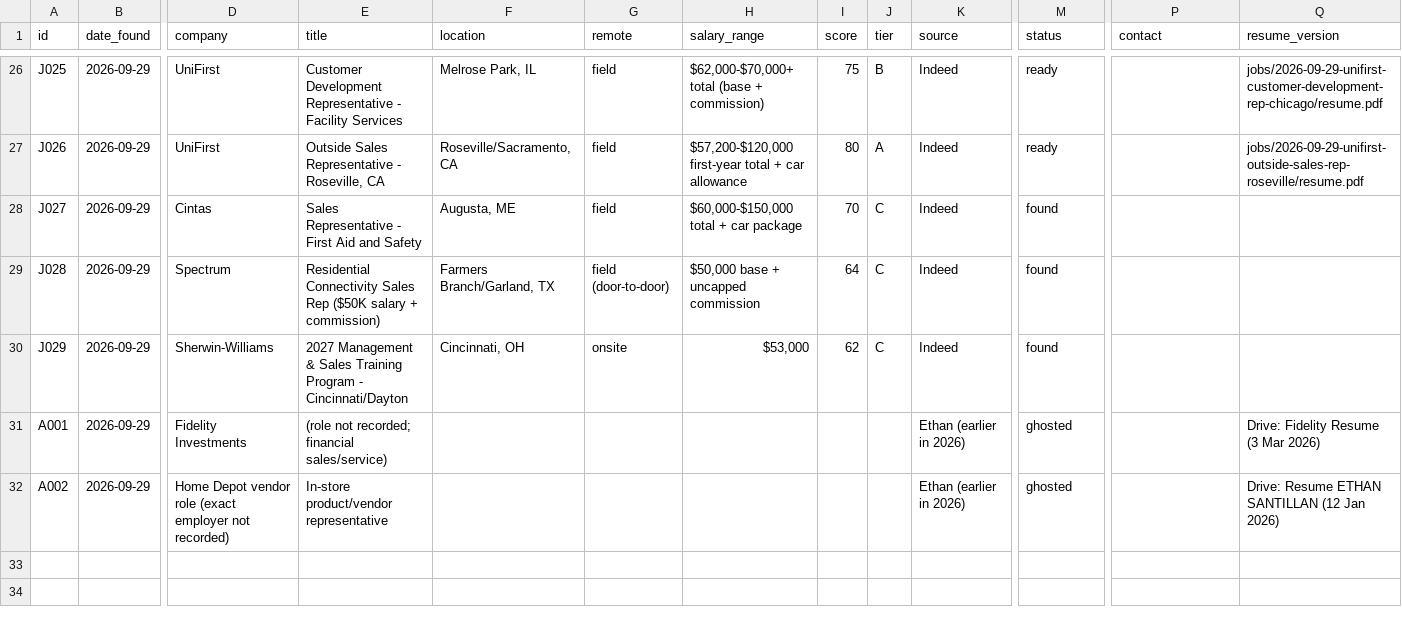
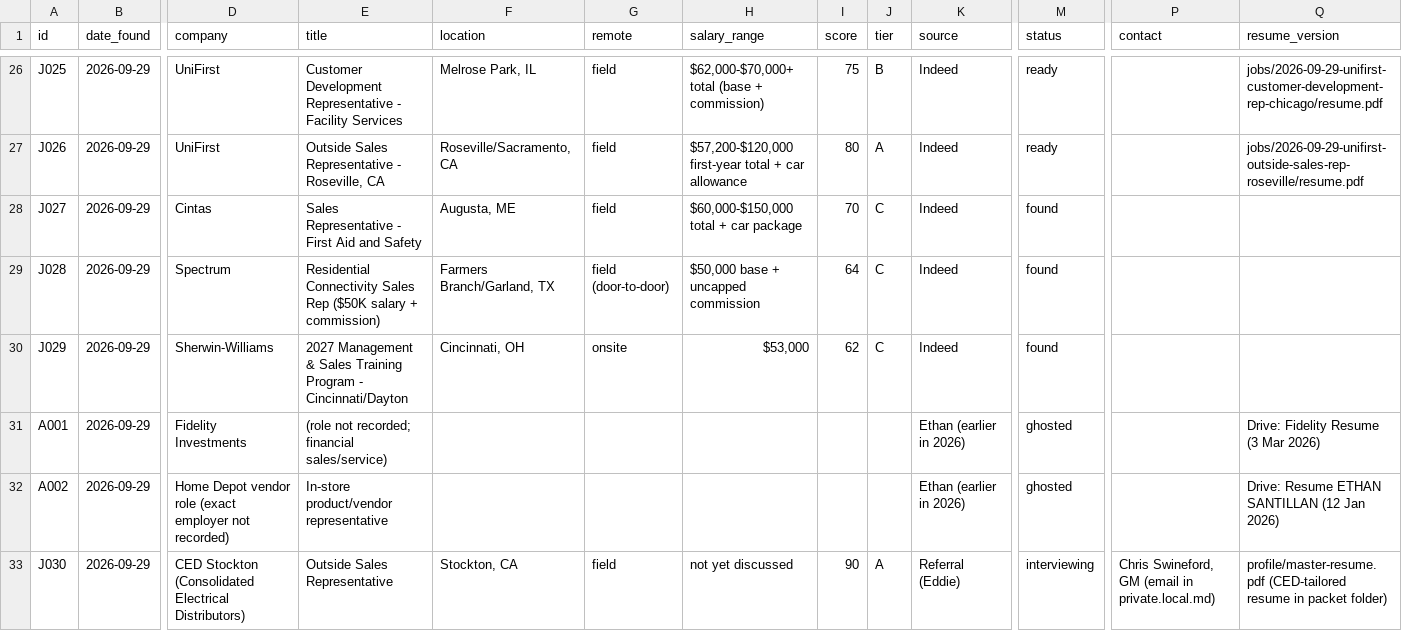
Before and after one commit to ethansantillan/Financial-advisor-, a CSV file: jobs/tracker.csv, drawn as a sheet; only a part is shown, gaps mark what is left out; rows hold the shown columns only; the diff names each change by its address in the sheet, - before the commit and + after, or states it on an @@ line.

```diff
--- a/jobs/tracker.csv
+++ b/jobs/tracker.csv
+row 33: J030 | 2026-09-29 | CED Stockton (Consolidated Electrical Distributors) | Outside Sales Representative | Stockton, CA | field | not yet discussed | 90 | A | Referral (Eddie) | interviewing | Chris Swineford, GM (email in private.local.md) | profile/master-resume.pdf (CED-tailored resume in packet folder)
```
Also changed, not shown: 2 other files.
